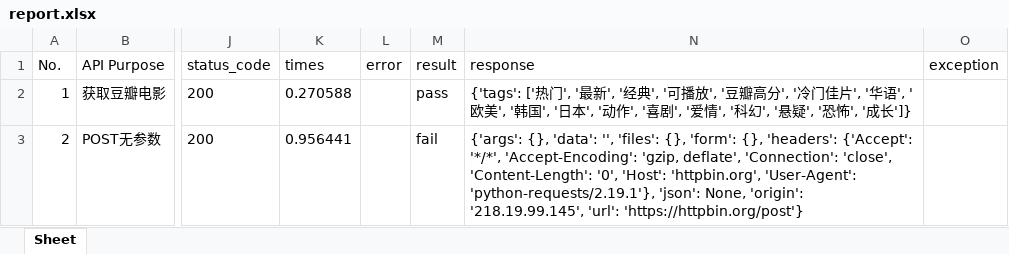
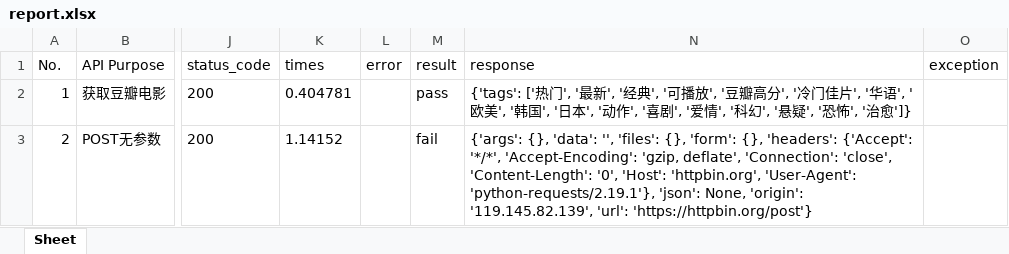
Before and after one commit to caoruihua/python-unittest-requests, an Excel workbook: report/test_result/report.xlsx, sheet Sheet, drawn as a sheet; only a part is shown, gaps mark what is left out; values as stored, in another font and other column widths than the file's, no borders; the diff names each change by its address in the sheet, - before the commit and + after, or states it on an @@ line.

```diff
--- a/report/test_result/report.xlsx (sheet Sheet)
+++ b/report/test_result/report.xlsx (sheet Sheet)
-K2 (times): 0.270588
+K2 (times): 0.404781
-N2 (response): …恐怖', '成长']}
+N2 (response): …恐怖', '治愈']}
-K3 (times): 0.956441
+K3 (times): 1.14152
-N3 (response): …None, 'origin': '218.19.99.145', 'url': 'https://httpbin.org/post'}
+N3 (response): …None, 'origin': '119.145.82.139', 'url': 'https://httpbin.org/post'}
```
Also changed, not shown: 2 other files.
